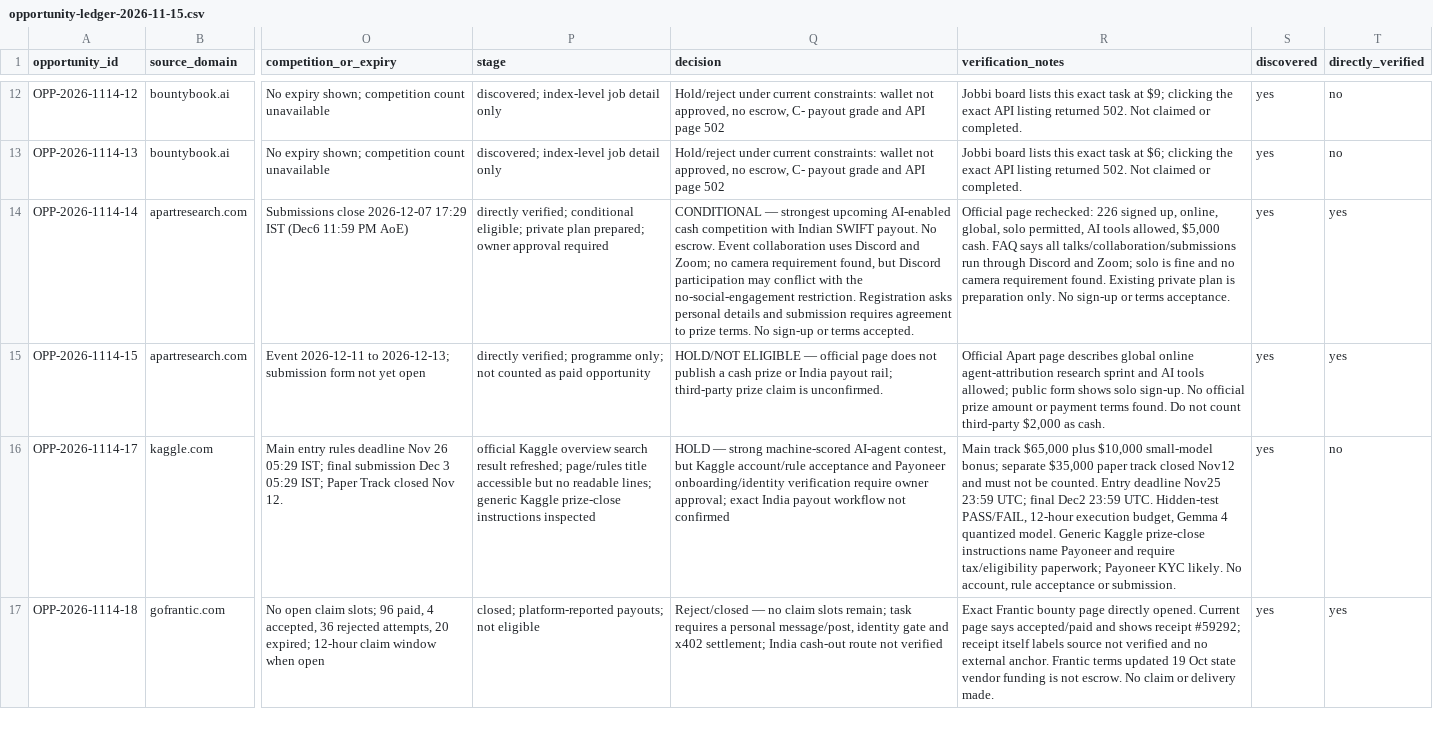
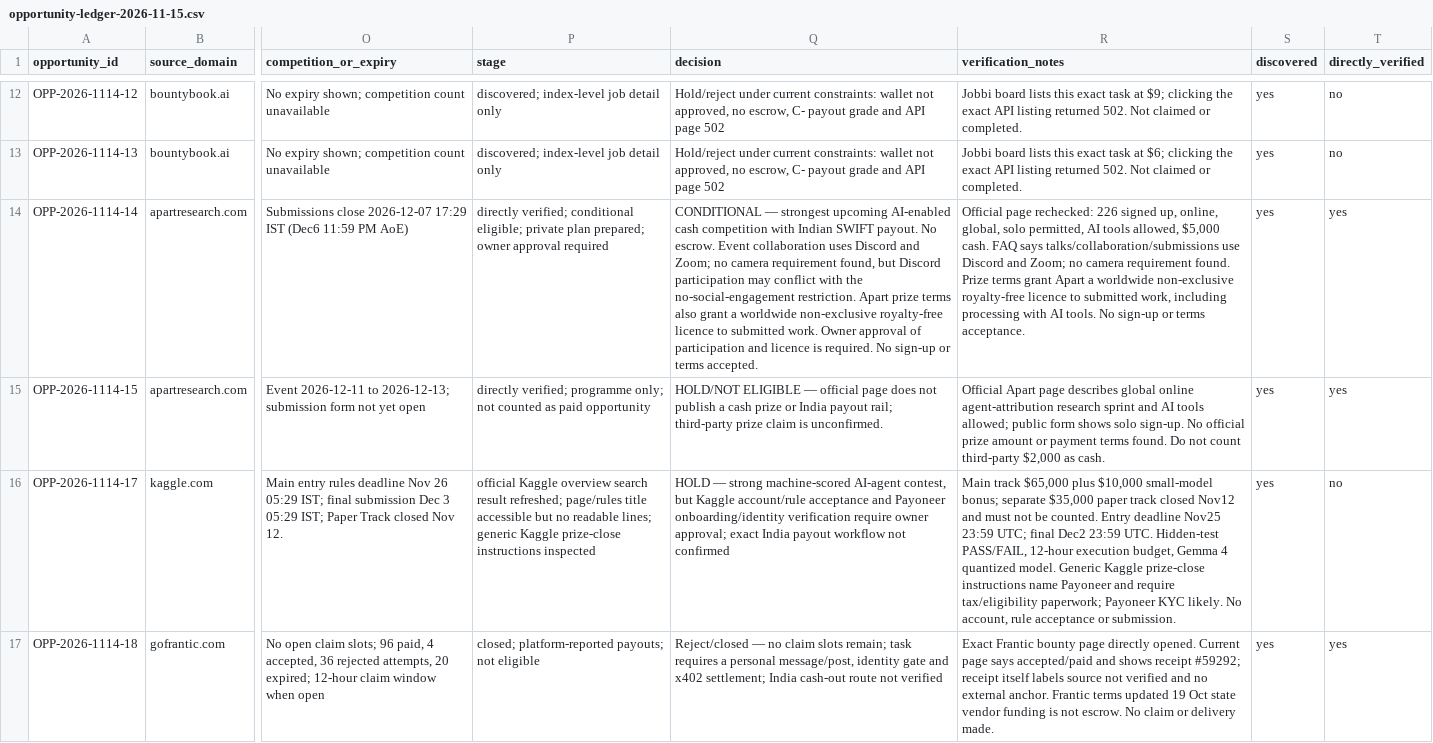
Before and after one commit to ajofus1-hub/workflow-radar, a CSV file: research/revenue-scout/opportunity-ledger-2026-11-15.csv, drawn as a sheet; only a part is shown, gaps mark what is left out; the diff covers the shown part only; the diff names each change by its address in the sheet, - before the commit and + after, or states it on an @@ line.

Commit message:
Run 27 legal-term correction: Open Kernel IP licence and Apart prize terms

```diff
--- a/research/revenue-scout/opportunity-ledger-2026-11-15.csv
+++ b/research/revenue-scout/opportunity-ledger-2026-11-15.csv
-Q14 (decision): …no-social-engagement restriction. Registration asks personal details and submission requires agreement to prize terms. No sign-up…
+Q14 (decision): …no-social-engagement restriction. Apart prize terms also grant a worldwide non-exclusive royalty-free licence to submitted work. Owner approval of participation and licence is required. No sign-up…
-R14 (verification_notes): …FAQ says all talks/collaboration/submissions run through Discord and Zoom; solo is fine and no camera requirement found. Existing private plan is preparation only. No sign-up…
+R14 (verification_notes): …FAQ says talks/collaboration/submissions use Discord and Zoom; no camera requirement found. Prize terms grant Apart a worldwide non-exclusive royalty-free licence to submitted work, including processing with AI tools. No sign-up…
```
Also changed, not shown: 5 edited cells elsewhere in this file.
